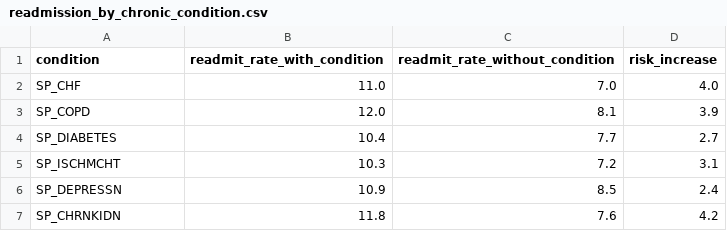
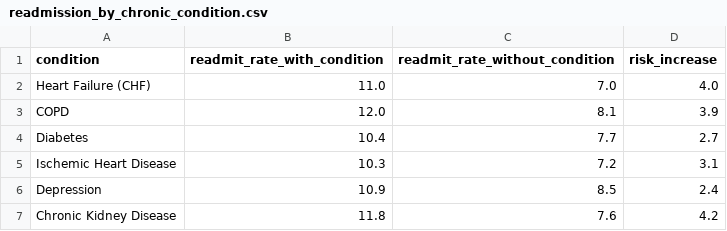
Before and after one commit to Ajaiah-D/Healthcare-Claims-Analytics, a CSV file: data/exports/readmission_by_chronic_condition.csv, drawn as a sheet.

Commit message:
Replace raw CMS chronic condition codes with human-readable labels
The condition/combination columns in 5 exported CSVs (condition_impact,
chronic_condition_spend_impact, comorbidity_pairs, dual_condition_combinations,
readmission_by_chronic_condition) leaked the raw SP_* variable names — and
inconsistently, since some notebooks stripped the SP_ prefix and others
didn't (e.g. "STRKETIA" in one file, "SP_CHF" in another). This is what
was surfacing as unlabeled codes like STRKETIA/CHRNKIDN/SP_COPD in Tableau.

Added one canonical CONDITION_LABELS mapping and applied it at export time
in all four source notebooks (03, 04, 05, 06) so every downstream file
uses the same clean condition names.

```diff
--- a/data/exports/readmission_by_chronic_condition.csv
+++ b/data/exports/readmission_by_chronic_condition.csv
@@ -1,7 +1,7 @@
 condition,readmit_rate_with_condition,readmit_rate_without_condition,risk_increase
-SP_CHF,11.0,7.0,4.0
-SP_COPD,12.0,8.1,3.9
-SP_DIABETES,10.4,7.7,2.7
-SP_ISCHMCHT,10.3,7.2,3.1
-SP_DEPRESSN,10.9,8.5,2.4
-SP_CHRNKIDN,11.8,7.6,4.2
+Heart Failure (CHF),11.0,7.0,4.0
+COPD,12.0,8.1,3.9
+Diabetes,10.4,7.7,2.7
+Ischemic Heart Disease,10.3,7.2,3.1
+Depression,10.9,8.5,2.4
+Chronic Kidney Disease,11.8,7.6,4.2
```
Also changed, not shown: data/exports/comorbidity_pairs.csv, data/exports/condition_impact.csv, 6 other files.
